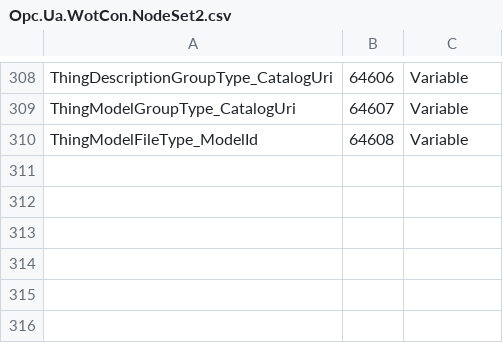
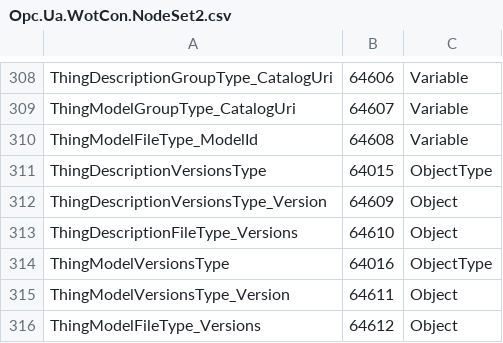
Before and after one commit to OPCFoundation/UA-.NETStandard, a CSV file: src/Opc.Ua.WotCon/Design/Opc.Ua.WotCon.NodeSet2.csv, drawn as a sheet; only a part is shown, gaps mark what is left out; the diff names each change by its address in the sheet, - before the commit and + after, or states it on an @@ line.

```diff
--- a/src/Opc.Ua.WotCon/Design/Opc.Ua.WotCon.NodeSet2.csv
+++ b/src/Opc.Ua.WotCon/Design/Opc.Ua.WotCon.NodeSet2.csv
+row 311: ThingDescriptionVersionsType | 64015 | ObjectType
+row 312: ThingDescriptionVersionsType_Version | 64609 | Object
+row 313: ThingDescriptionFileType_Versions | 64610 | Object
+row 314: ThingModelVersionsType | 64016 | ObjectType
+row 315: ThingModelVersionsType_Version | 64611 | Object
+row 316: ThingModelFileType_Versions | 64612 | Object
```
Also changed, not shown: 3 other files.
